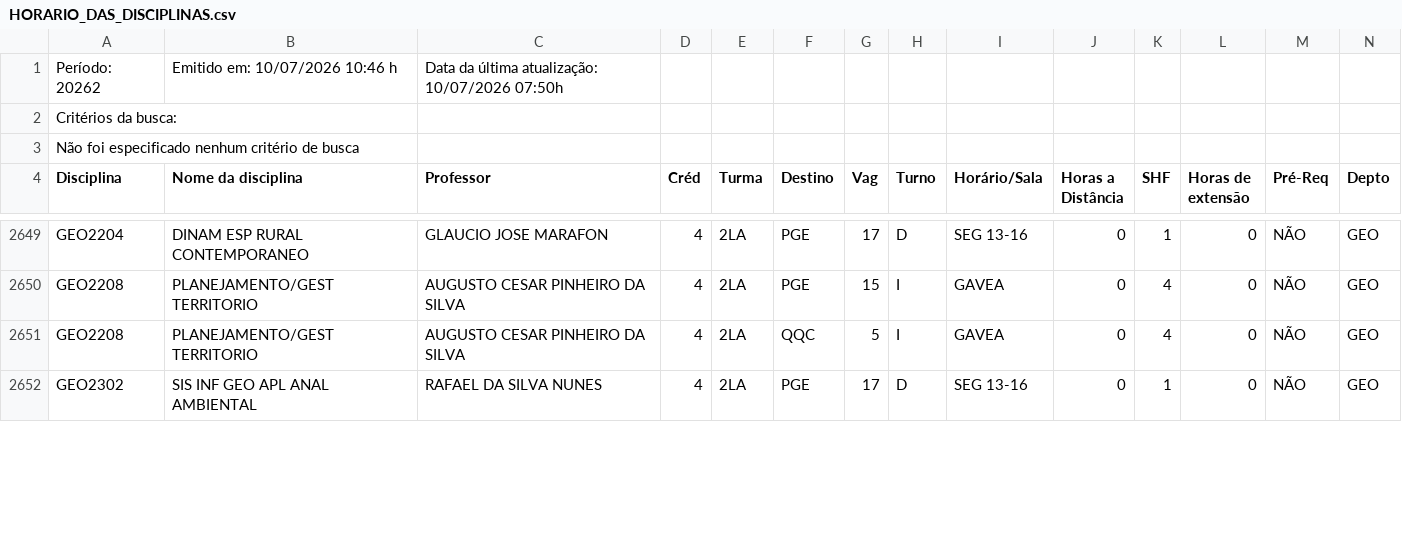
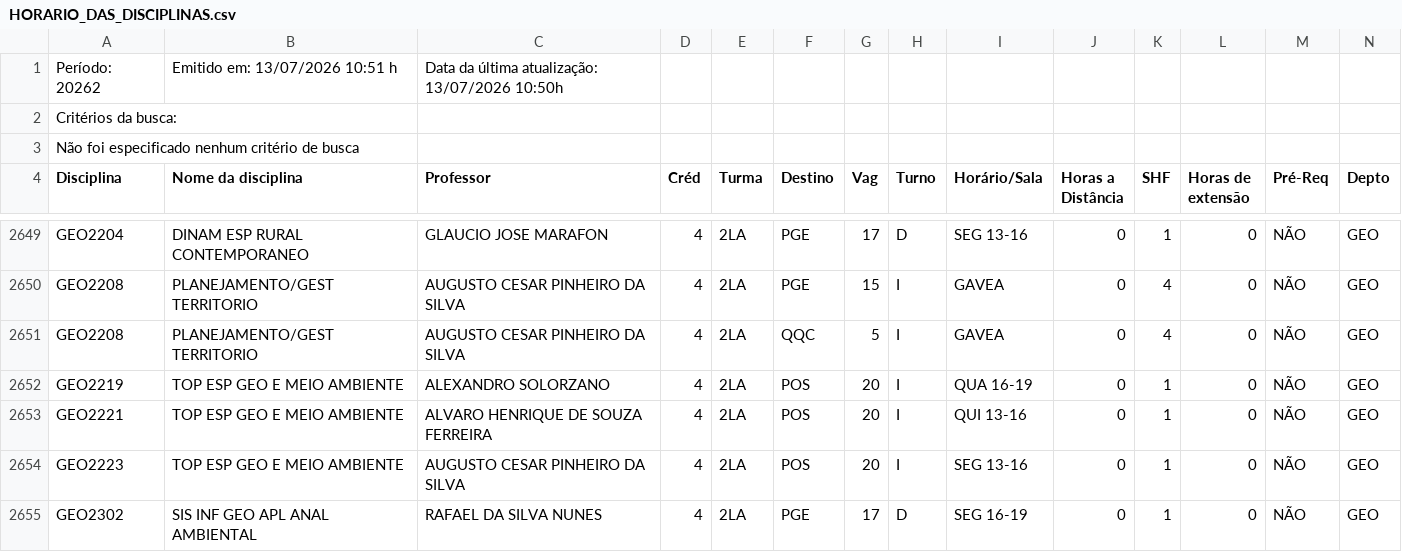
Before and after one commit to bentoemanuel/bentoemanuel.github.io, a CSV file: HORARIO_DAS_DISCIPLINAS.csv, drawn as a sheet; only a part is shown, gaps mark what is left out; the diff covers the shown part only.

```diff
--- a/HORARIO_DAS_DISCIPLINAS.csv
+++ b/HORARIO_DAS_DISCIPLINAS.csv
@@ -1,2 +1,2 @@
-Período: 20262;Emitido em: 10/07/2026 10:46 h; Data da última atualização: 10/07/2026 07:50h;
+Período: 20262;Emitido em: 13/07/2026 10:51 h; Data da última atualização: 13/07/2026 10:50h;
 Critérios da busca:
@@ -2651,2 +2651,5 @@ GEO2208; PLANEJAMENTO/GEST TERRITORIO ;AUGUSTO CESAR PINHEIRO DA SILVA;4;2LA;PGE
 GEO2208; PLANEJAMENTO/GEST TERRITORIO ;AUGUSTO CESAR PINHEIRO DA SILVA;4;2LA;QQC;5;I;GAVEA;0;4;0;NÃO;GEO;
-GEO2302; SIS INF GEO APL ANAL AMBIENTAL ;RAFAEL DA SILVA NUNES;4;2LA;PGE;17;D;SEG 13-16   ;0;1;0;NÃO;GEO;
+GEO2219; TOP ESP GEO E MEIO AMBIENTE ;ALEXANDRO SOLORZANO;4;2LA;POS;20;I;QUA 16-19   ;0;1;0;NÃO;GEO;
+GEO2221; TOP ESP GEO E MEIO AMBIENTE ;ALVARO HENRIQUE DE SOUZA FERREIRA;4;2LA;POS;20;I;QUI 13-16   ;0;1;0;NÃO;GEO;
+GEO2223; TOP ESP GEO E MEIO AMBIENTE ;AUGUSTO CESAR PINHEIRO DA SILVA;4;2LA;POS;20;I;SEG 13-16   ;0;1;0;NÃO;GEO;
+GEO2302; SIS INF GEO APL ANAL AMBIENTAL ;RAFAEL DA SILVA NUNES;4;2LA;PGE;17;D;SEG 16-19   ;0;1;0;NÃO;GEO;
```
Also changed, not shown: 2 added rows, 1 removed row and 53 edited cells elsewhere in this file.
